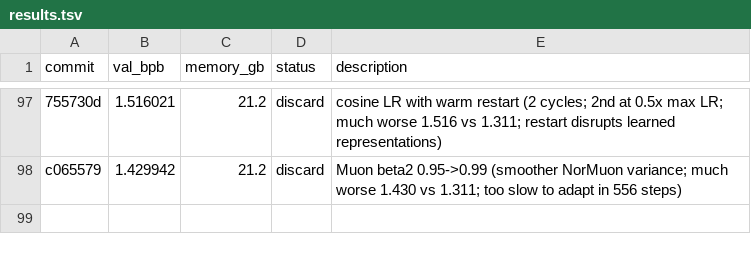
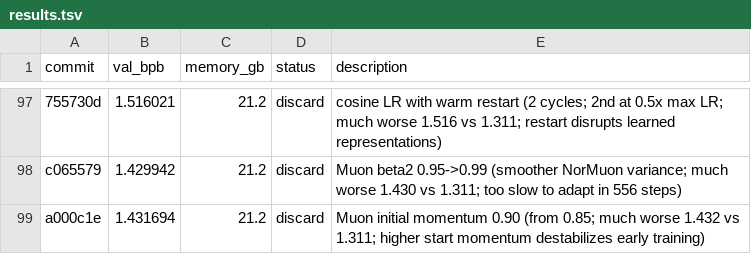
Before and after one commit to reowens/autoresearch-mlx, a TSV file: results.tsv, drawn as a sheet; only a part is shown, gaps mark what is left out; the diff names each change by its address in the sheet, - before the commit and + after, or states it on an @@ line.

Commit message:
discard: Muon initial momentum 0.90 (1.432 vs 1.311 baseline; higher start momentum destabilizes early training)

```diff
--- a/results.tsv
+++ b/results.tsv
+row 99: a000c1e | 1.431694 | 21.2 | discard | Muon initial momentum 0.90 (from 0.85; much worse 1.432 vs 1.311; higher start momentum destabilizes early training)
```
Also changed, not shown: 1 other file.
